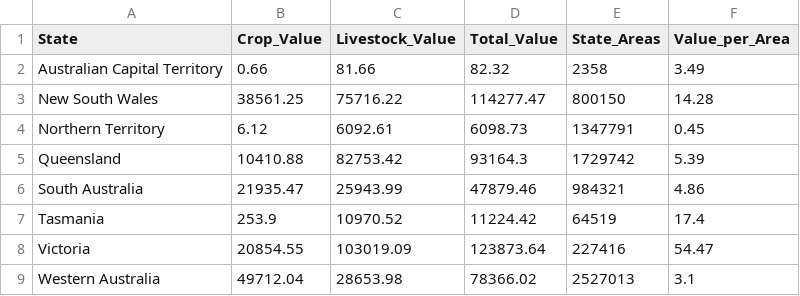
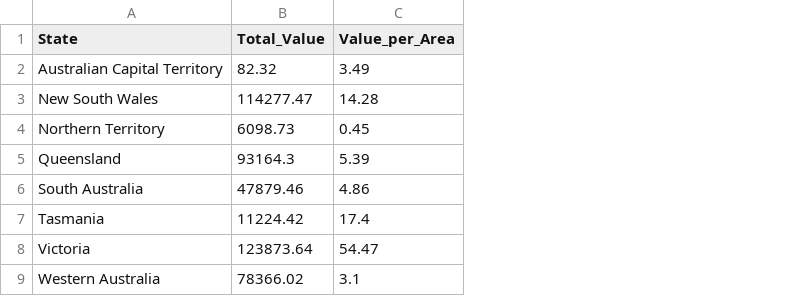
Before and after one commit to archnj/FIT3179, a CSV file: dataVis2/data_folder/Map_Data.csv, drawn as a sheet; the diff names each change by its address in the sheet, - before the commit and + after, or states it on an @@ line.

```diff
--- a/dataVis2/data_folder/Map_Data.csv
+++ b/dataVis2/data_folder/Map_Data.csv
-column B (Crop_Value), rows 2-9: 0.66 | 38561.25 | 6.12 | 10410.88 | 21935.47 | 253.9 | 20854.55 | 49712.04
-column C (Livestock_Value), rows 2-9: 81.66 | 75716.22 | 6092.61 | 82753.42 | 25943.99 | 10970.52 | 103019.09 | 28653.98
-column E (State_Areas), rows 2-9: 2358 | 800150 | 1347791 | 1729742 | 984321 | 64519 | 227416 | 2527013
```
Also changed, not shown: dataVis2/data_folder/Aus_Agricultural_Commodities.csv, dataVis2/data_folder/Stacked_Bar_Data.csv, 4 other files.
